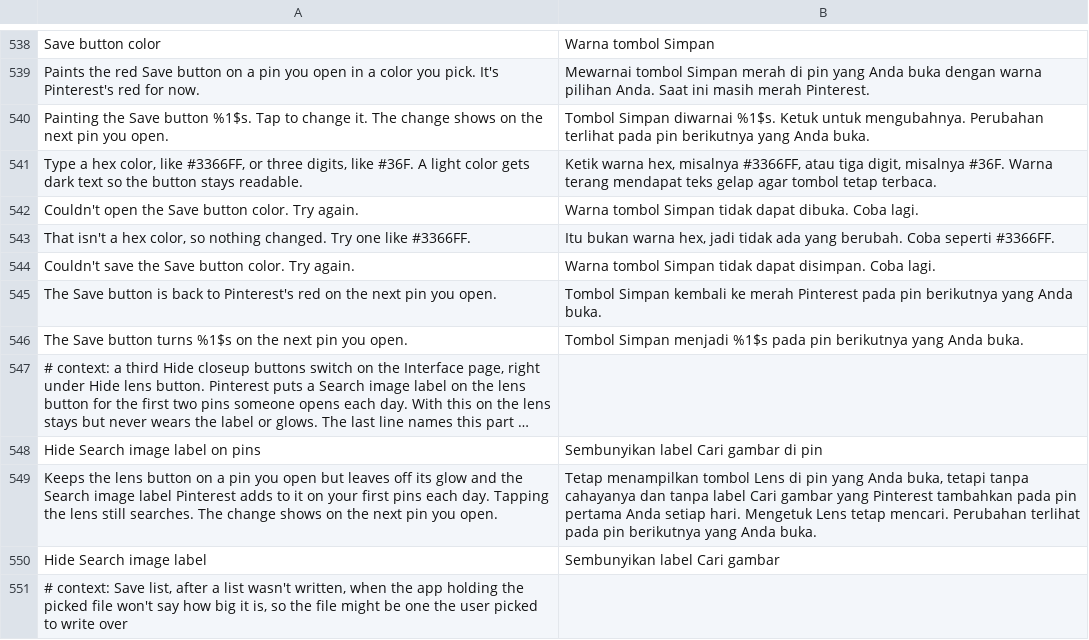
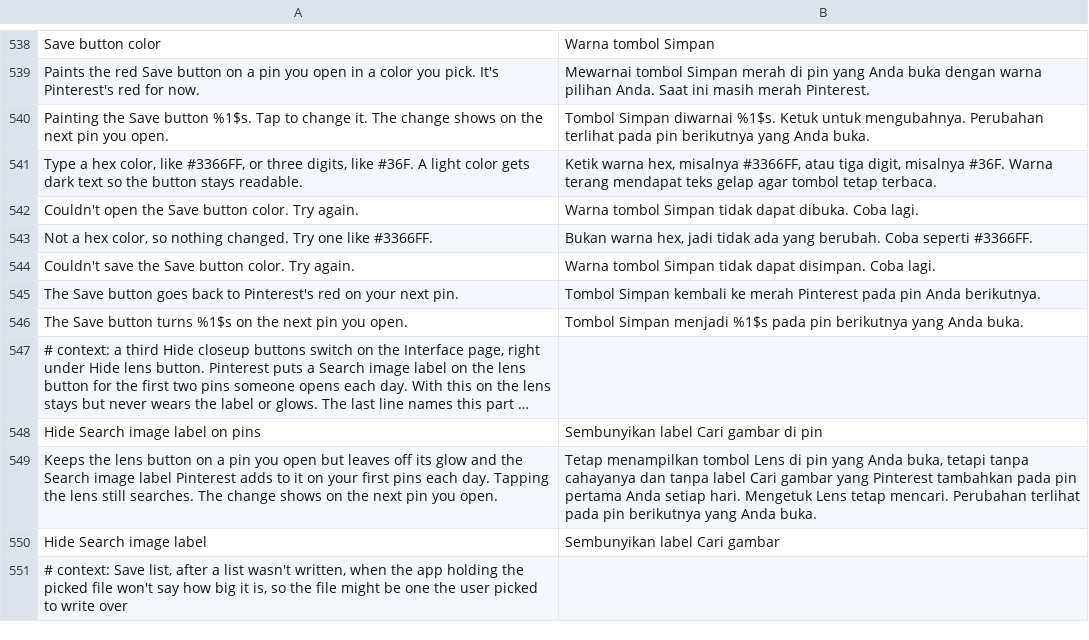
Before and after one commit to SysAdminDoc/HushPinterest, a TSV file: extensions/shared/library/src/main/l10n/in.tsv, drawn as a sheet; only a part is shown, gaps mark what is left out; long unchanged cells end in ….

```diff
--- a/extensions/shared/library/src/main/l10n/in.tsv
+++ b/extensions/shared/library/src/main/l10n/in.tsv
@@ -542,5 +542,5 @@ Type a hex color, like #3366FF, or three digits, like #36F. A light color gets d
 Couldn't open the Save button color. Try again.	Warna tombol Simpan tidak dapat dibuka. Coba lagi.
-That isn't a hex color, so nothing changed. Try one like #3366FF.	Itu bukan warna hex, jadi tidak ada yang berubah. Coba seperti #3366FF.
+Not a hex color, so nothing changed. Try one like #3366FF.	Bukan warna hex, jadi tidak ada yang berubah. Coba seperti #3366FF.
 Couldn't save the Save button color. Try again.	Warna tombol Simpan tidak dapat disimpan. Coba lagi.
-The Save button is back to Pinterest's red on the next pin you open.	Tombol Simpan kembali ke merah Pinterest pada pin berikutnya yang Anda buka.
+The Save button goes back to Pinterest's red on your next pin.	Tombol Simpan kembali ke merah Pinterest pada pin Anda berikutnya.
 The Save button turns %1$s on the next pin you open.	Tombol Simpan menjadi %1$s pada pin berikutnya yang Anda buka.
```
Also changed, not shown: extensions/shared/library/src/main/l10n/de.tsv, extensions/shared/library/src/main/l10n/es.tsv, 7 other files.
